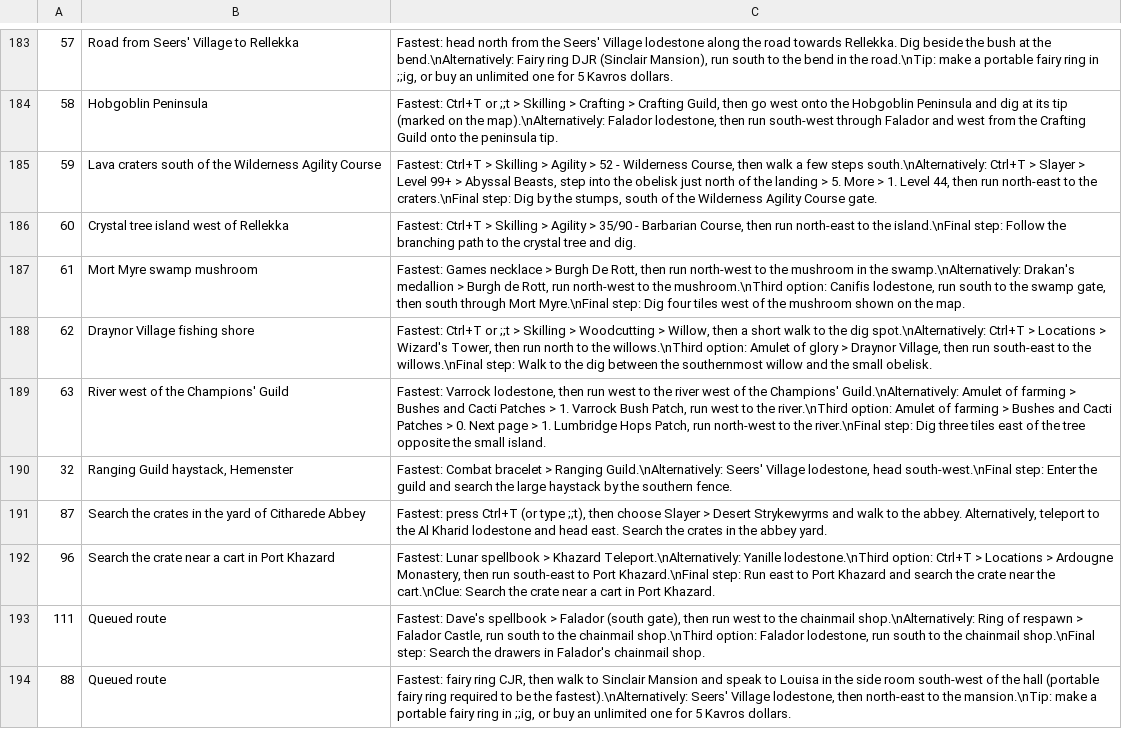
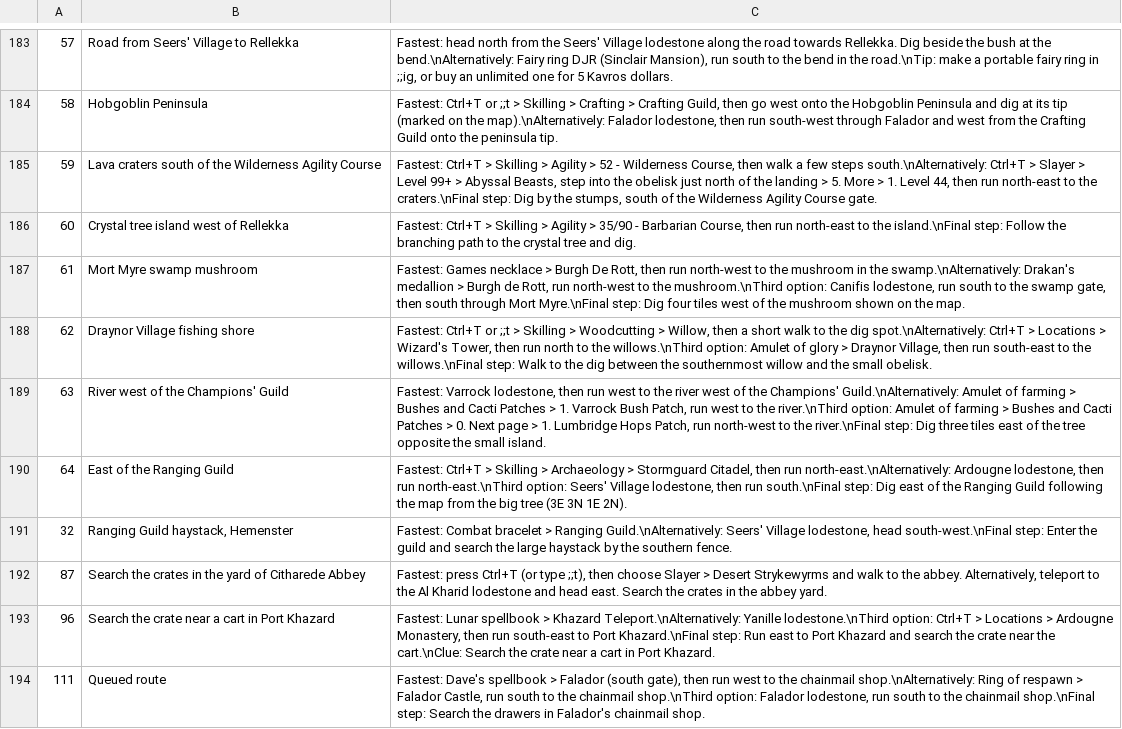
Before and after one commit to Zenity-sys/Toolkit, a TSV file: assets/data/location-guides.tsv, drawn as a sheet; only a part is shown, gaps mark what is left out; the shorter side is filled out with more unchanged rows; the diff names each change by its address in the sheet, - before the commit and + after, or states it on an @@ line.

```diff
--- a/assets/data/location-guides.tsv
+++ b/assets/data/location-guides.tsv
+row 190: 64 | East of the Ranging Guild | Fastest: Ctrl+T > Skilling > Archaeology > Stormguard Citadel, then run north-east.\nAlternatively: Ardougne lodestone, then run north-east.\nThird option: Seers' Village lodestone, then run south.\nFinal step: Dig east of the Ranging Guild following the map from the big tree (3E 3N 1E 2N).
```
Also changed, not shown: 17 other files.
